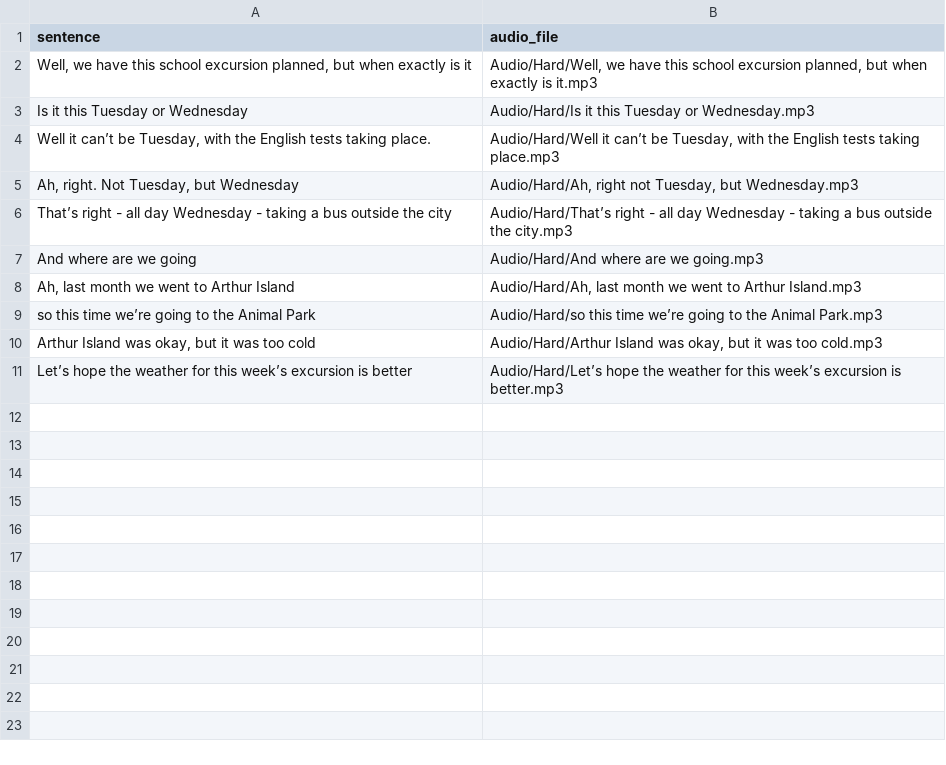
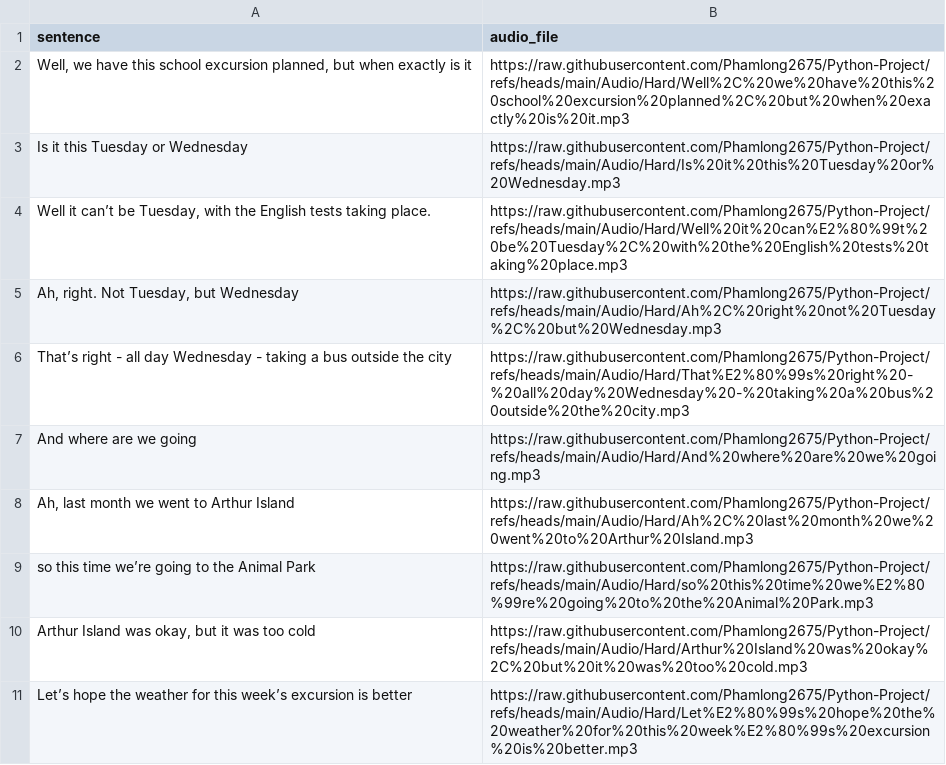
Before and after one commit to khlinhdao/Python-Project, a CSV file: Audio/topic1hard.csv, drawn as a sheet.

Commit message:
Update topic1hard.csv

```diff
--- a/Audio/topic1hard.csv
+++ b/Audio/topic1hard.csv
@@ -1,11 +1,11 @@
 sentence,audio_file
-"Well, we have this school excursion planned, but when exactly is it","Audio/Hard/Well, we have this school excursion planned, but when exactly is it.mp3"
-"Is it this Tuesday or Wednesday","Audio/Hard/Is it this Tuesday or Wednesday.mp3"
-"Well it can’t be Tuesday, with the English tests taking place.","Audio/Hard/Well it can’t be Tuesday, with the English tests taking place.mp3"
-"Ah, right. Not Tuesday, but Wednesday","Audio/Hard/Ah, right not Tuesday, but Wednesday.mp3"
-"That’s right - all day Wednesday - taking a bus outside the city","Audio/Hard/That’s right - all day Wednesday - taking a bus outside the city.mp3"
-"And where are we going","Audio/Hard/And where are we going.mp3"
-"Ah, last month we went to Arthur Island","Audio/Hard/Ah, last month we went to Arthur Island.mp3"
-"so this time we’re going to the Animal Park","Audio/Hard/so this time we’re going to the Animal Park.mp3"
-"Arthur Island was okay, but it was too cold","Audio/Hard/Arthur Island was okay, but it was too cold.mp3"
-"Let’s hope the weather for this week’s excursion is better","Audio/Hard/Let’s hope the weather for this week’s excursion is better.mp3"
+"Well, we have this school excursion planned, but when exactly is it","https://raw.githubusercontent.com/Phamlong2675/Python-Project/refs/heads/main/Audio/Hard/Well%2C%20we%20have%20this%20school%20excursion%20planned%2C%20but%20when%20exactly%20is%20it.mp3"
+"Is it this Tuesday or Wednesday","https://raw.githubusercontent.com/Phamlong2675/Python-Project/refs/heads/main/Audio/Hard/Is%20it%20this%20Tuesday%20or%20Wednesday.mp3"
+"Well it can’t be Tuesday, with the English tests taking place.","https://raw.githubusercontent.com/Phamlong2675/Python-Project/refs/heads/main/Audio/Hard/Well%20it%20can%E2%80%99t%20be%20Tuesday%2C%20with%20the%20English%20tests%20taking%20place.mp3"
+"Ah, right. Not Tuesday, but Wednesday","https://raw.githubusercontent.com/Phamlong2675/Python-Project/refs/heads/main/Audio/Hard/Ah%2C%20right%20not%20Tuesday%2C%20but%20Wednesday.mp3"
+"That’s right - all day Wednesday - taking a bus outside the city","https://raw.githubusercontent.com/Phamlong2675/Python-Project/refs/heads/main/Audio/Hard/That%E2%80%99s%20right%20-%20all%20day%20Wednesday%20-%20taking%20a%20bus%20outside%20the%20city.mp3"
+"And where are we going","https://raw.githubusercontent.com/Phamlong2675/Python-Project/refs/heads/main/Audio/Hard/And%20where%20are%20we%20going.mp3"
+"Ah, last month we went to Arthur Island","https://raw.githubusercontent.com/Phamlong2675/Python-Project/refs/heads/main/Audio/Hard/Ah%2C%20last%20month%20we%20went%20to%20Arthur%20Island.mp3"
+"so this time we’re going to the Animal Park","https://raw.githubusercontent.com/Phamlong2675/Python-Project/refs/heads/main/Audio/Hard/so%20this%20time%20we%E2%80%99re%20going%20to%20the%20Animal%20Park.mp3"
+"Arthur Island was okay, but it was too cold","https://raw.githubusercontent.com/Phamlong2675/Python-Project/refs/heads/main/Audio/Hard/Arthur%20Island%20was%20okay%2C%20but%20it%20was%20too%20cold.mp3"
+"Let’s hope the weather for this week’s excursion is better","https://raw.githubusercontent.com/Phamlong2675/Python-Project/refs/heads/main/Audio/Hard/Let%E2%80%99s%20hope%20the%20weather%20for%20this%20week%E2%80%99s%20excursion%20is%20better.mp3"
```
